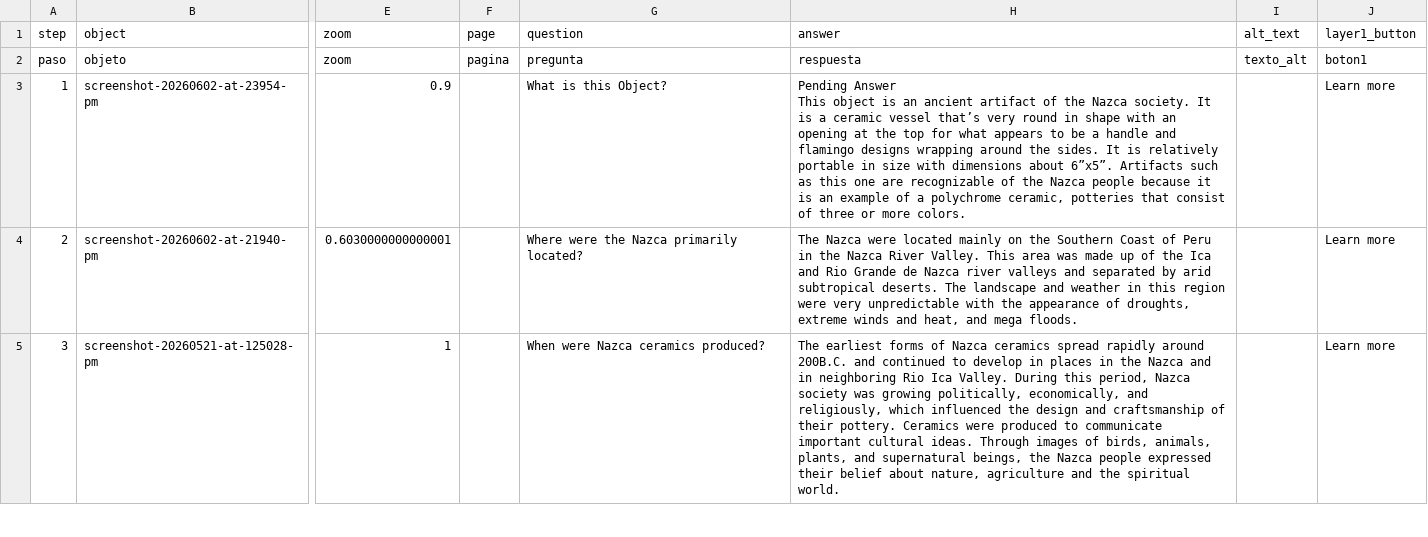
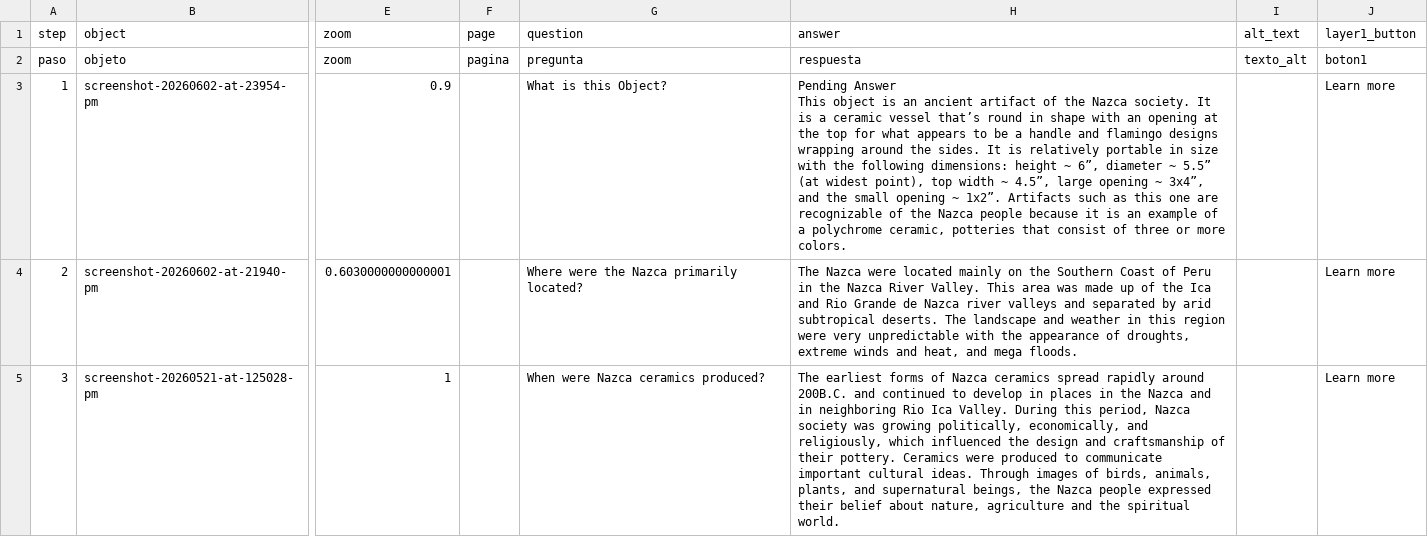
Before and after one commit to eliselopez03/nazcaflamingovessel, a CSV file: telar-content/spreadsheets/nazca-flamingo-ceramic-evd8.csv, drawn as a sheet; only a part is shown, gaps mark what is left out; the diff covers the shown part only; the diff names each change by its address in the sheet, - before the commit and + after, or states it on an @@ line.

Commit message:
Modify 1 story
Changed:
  Story: Nazca Flamingo Ceramic Vessel

Published via Telar Compositor

```diff
--- a/telar-content/spreadsheets/nazca-flamingo-ceramic-evd8.csv
+++ b/telar-content/spreadsheets/nazca-flamingo-ceramic-evd8.csv
-H3 (answer): …vessel that’s very round in shape with an opening at the top for what appears to be a handle and flamingo designs wrapping around the sides. It is relatively portable in size with dimensions about 6”x5”. Artifacts such…
+H3 (answer): …vessel that’s round in shape with an opening at the top for what appears to be a handle and flamingo designs wrapping around the sides. It is relatively portable in size with the following dimensions: height ~ 6”, diameter ~ 5.5” (at widest point), top width ~ 4.5”, large opening ~ 3x4”, and the small opening ~ 1x2”. Artifacts such…
```
Also changed, not shown: 1 edited cell elsewhere in this file, 4 other files.
